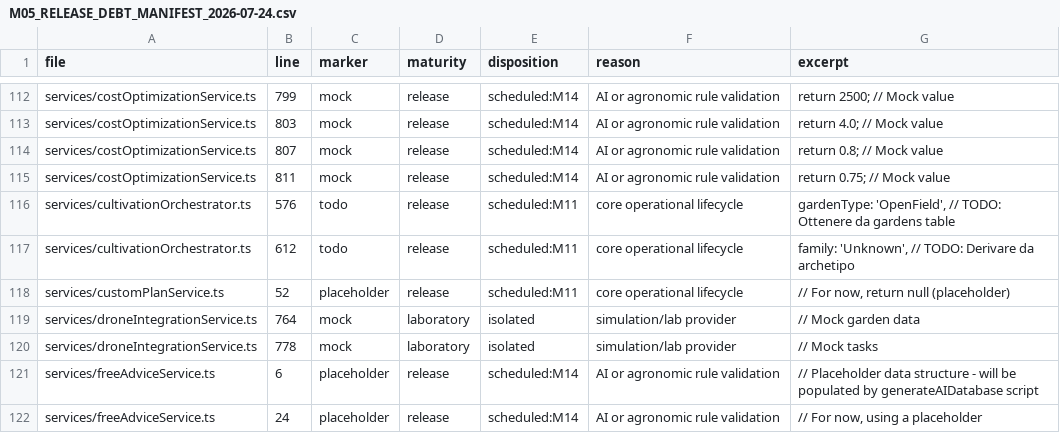
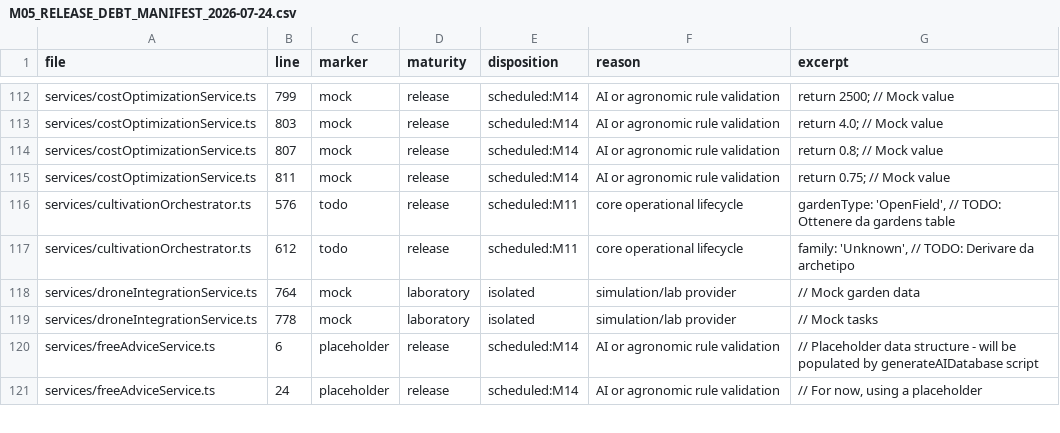
Before and after one commit to magmadvlab/ortomio-pro, a CSV file: docs/reports/M05_RELEASE_DEBT_MANIFEST_2026-07-24.csv, drawn as a sheet; only a part is shown, gaps mark what is left out.

Commit message:
fix: persist custom plan task links

```diff
--- a/docs/reports/M05_RELEASE_DEBT_MANIFEST_2026-07-24.csv
+++ b/docs/reports/M05_RELEASE_DEBT_MANIFEST_2026-07-24.csv
@@ -117,3 +117,2 @@
 "services/cultivationOrchestrator.ts","612","todo","release","scheduled:M11","core operational lifecycle","family: 'Unknown', // TODO: Derivare da archetipo"
-"services/customPlanService.ts","52","placeholder","release","scheduled:M11","core operational lifecycle","// For now, return null (placeholder)"
 "services/droneIntegrationService.ts","764","mock","laboratory","isolated","simulation/lab provider","// Mock garden data"
```
Also changed, not shown: 8 other files.
